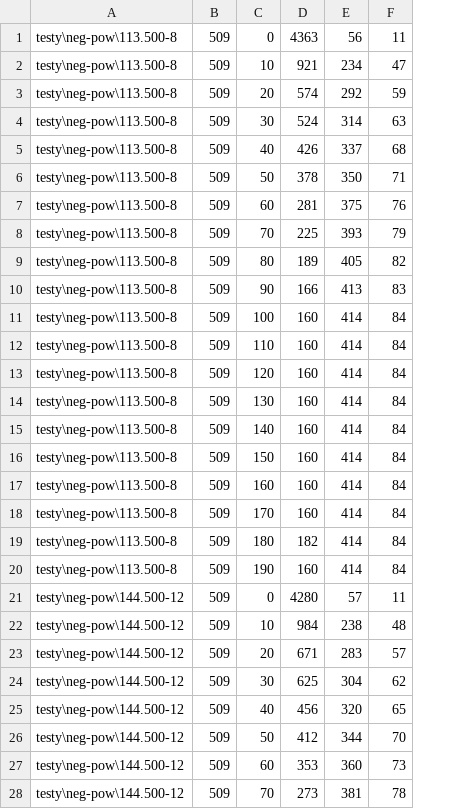
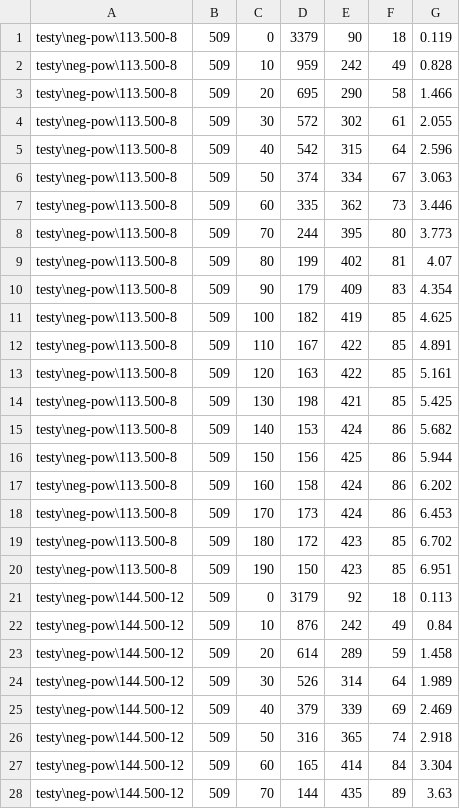
Before and after one commit to Maaslak/Bioinfa, a CSV file: Bioinformatyka/noweTesty/neg-pow.csv, drawn as a sheet; only a part is shown; removed rows and columns are numbered as before the commit, all else as after; the diff covers the shown part only; the diff names each change by its address in the sheet, - before the commit and + after, or states it on an @@ line.

```diff
--- a/Bioinformatyka/noweTesty/neg-pow.csv
+++ b/Bioinformatyka/noweTesty/neg-pow.csv
-column D, rows 1-28: 4363 | 921 | 574 | 524 | 426 | 378 | 281 | 225 | 189 | 166 | 160 | 160 | 160 | 160 | 160 | 160 | 160 | 160 | 182 | 160 | 4280 | 984 | 671 | 625 | 456 | 412 | 353 | 273
-column E, rows 1-28: 56 | 234 | 292 | 314 | 337 | 350 | 375 | 393 | 405 | 413 | 414 | 414 | 414 | 414 | 414 | 414 | 414 | 414 | 414 | 414 | 57 | 238 | 283 | 304 | 320 | 344 | 360 | 381
+column D, rows 1-28: 3379 | 959 | 695 | 572 | 542 | 374 | 335 | 244 | 199 | 179 | 182 | 167 | 163 | 198 | 153 | 156 | 158 | 173 | 172 | 150 | 3179 | 876 | 614 | 526 | 379 | 316 | 165 | 144
+column E, rows 1-28: 90 | 242 | 290 | 302 | 315 | 334 | 362 | 395 | 402 | 409 | 419 | 422 | 422 | 421 | 424 | 425 | 424 | 424 | 423 | 423 | 92 | 242 | 289 | 314 | 339 | 365 | 414 | 435
+column G, rows 1-28: 0.119 | 0.828 | 1.466 | 2.055 | 2.596 | 3.063 | 3.446 | 3.773 | 4.07 | 4.354 | 4.625 | 4.891 | 5.161 | 5.425 | 5.682 | 5.944 | 6.202 | 6.453 | 6.702 | 6.951 | 0.113 | 0.84 | 1.458 | 1.989 | 2.469 | 2.918 | 3.304 | 3.63
-F1: 11
+F1: 18
-F2: 47
+F2: 49
-F3: 59
+F3: 58
-F4: 63
+F4: 61
-F5: 68
+F5: 64
-F6: 71
+F6: 67
-F7: 76
+F7: 73
-F8: 79
+F8: 80
-F9: 82
+F9: 81
-F11:F14: 84
+F11:F14: 85
-F15:F18: 84
+F15:F18: 86
-F19:F20: 84
+F19:F20: 85
-F21: 11
+F21: 18
-F22: 48
+F22: 49
-F23: 57
+F23: 59
-F24: 62
+F24: 64
-F25: 65
+F25: 69
-F26: 70
+F26: 74
-F27: 73
+F27: 84
-F28: 78
+F28: 89
```
Also changed, not shown: 58 edited cells elsewhere in this file, Bioinformatyka/noweTesty/neg-los.csv, Bioinformatyka/noweTesty/poz-los.csv, 8 other files.
